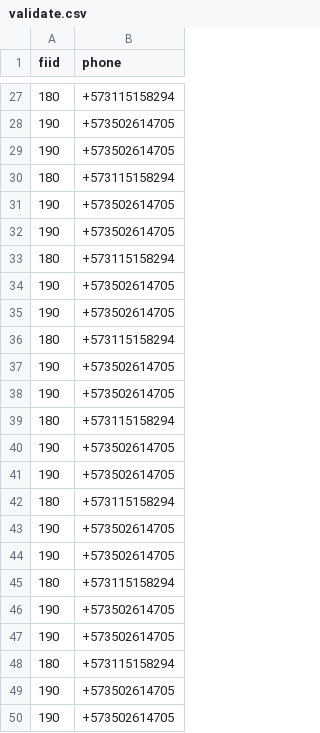
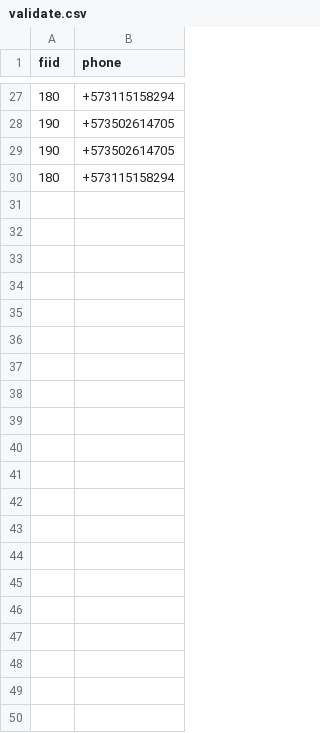
Before and after one commit to keos2017/validate, a CSV file: validate.csv, drawn as a sheet; only a part is shown, gaps mark what is left out; the diff names each change by its address in the sheet, - before the commit and + after, or states it on an @@ line.

Commit message:
Update validate.csv

```diff
--- a/validate.csv
+++ b/validate.csv
-row 31: 190 | +573502614705
-row 32: 190 | +573502614705
-row 33: 180 | +573115158294
-row 34: 190 | +573502614705
-row 35: 190 | +573502614705
-row 36: 180 | +573115158294
-row 37: 190 | +573502614705
-row 38: 190 | +573502614705
-row 39: 180 | +573115158294
-row 40: 190 | +573502614705
-row 41: 190 | +573502614705
-row 42: 180 | +573115158294
-row 43: 190 | +573502614705
-row 44: 190 | +573502614705
-row 45: 180 | +573115158294
-row 46: 190 | +573502614705
-row 47: 190 | +573502614705
-row 48: 180 | +573115158294
-row 49: 190 | +573502614705
-row 50: 190 | +573502614705
```
